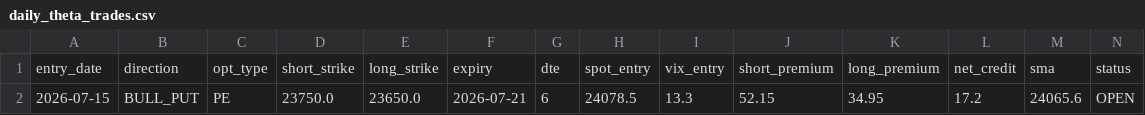
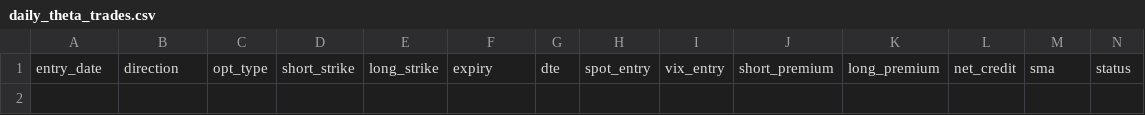
Before and after one commit to anilsahu89/My-world, a CSV file: scanners/papertrades/daily_theta_trades.csv, drawn as a sheet; only a part is shown; rows hold the shown columns only; the diff names each change by its address in the sheet, - before the commit and + after, or states it on an @@ line.

Commit message:
Nifty Daily Theta desk live: run-scanner path fix (portal/scanners never existed — scanner dead since Aug 10), paper page section, CSV reset, and daily relay wiring (covers Thu/Fri exits, immune to cron throttling)

```diff
--- a/scanners/papertrades/daily_theta_trades.csv
+++ b/scanners/papertrades/daily_theta_trades.csv
-row 2: 2026-07-15 | BULL_PUT | PE | 23750.0 | 23650.0 | 2026-07-21 | 6 | 24078.5 | 13.3 | 52.15 | 34.95 | 17.2 | 24065.6 | OPEN
```
Also changed, not shown: 5 other files.
